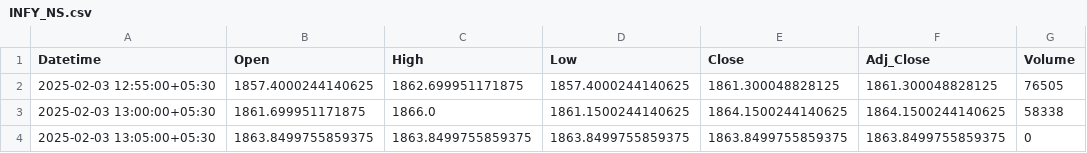
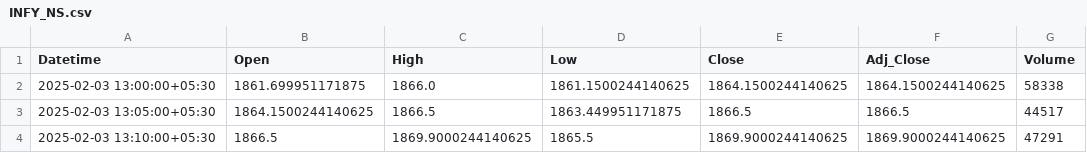
Before and after one commit to chiragpalan/stocks_data_management, a CSV file: temp_csv/INFY_NS.csv, drawn as a sheet.

```diff
--- a/temp_csv/INFY_NS.csv
+++ b/temp_csv/INFY_NS.csv
@@ -1,4 +1,4 @@
 Datetime,Open,High,Low,Close,Adj_Close,Volume
-2025-02-03 12:55:00+05:30,1857.4000244140625,1862.699951171875,1857.4000244140625,1861.300048828125,1861.300048828125,76505
 2025-02-03 13:00:00+05:30,1861.699951171875,1866.0,1861.1500244140625,1864.1500244140625,1864.1500244140625,58338
-2025-02-03 13:05:00+05:30,1863.8499755859375,1863.8499755859375,1863.8499755859375,1863.8499755859375,1863.8499755859375,0
+2025-02-03 13:05:00+05:30,1864.1500244140625,1866.5,1863.449951171875,1866.5,1866.5,44517
+2025-02-03 13:10:00+05:30,1866.5,1869.9000244140625,1865.5,1869.9000244140625,1869.9000244140625,47291
```
Also changed, not shown: temp_csv/HDFCBANK_NS.csv, temp_csv/ICICIBANK_NS.csv, 3 other files.
